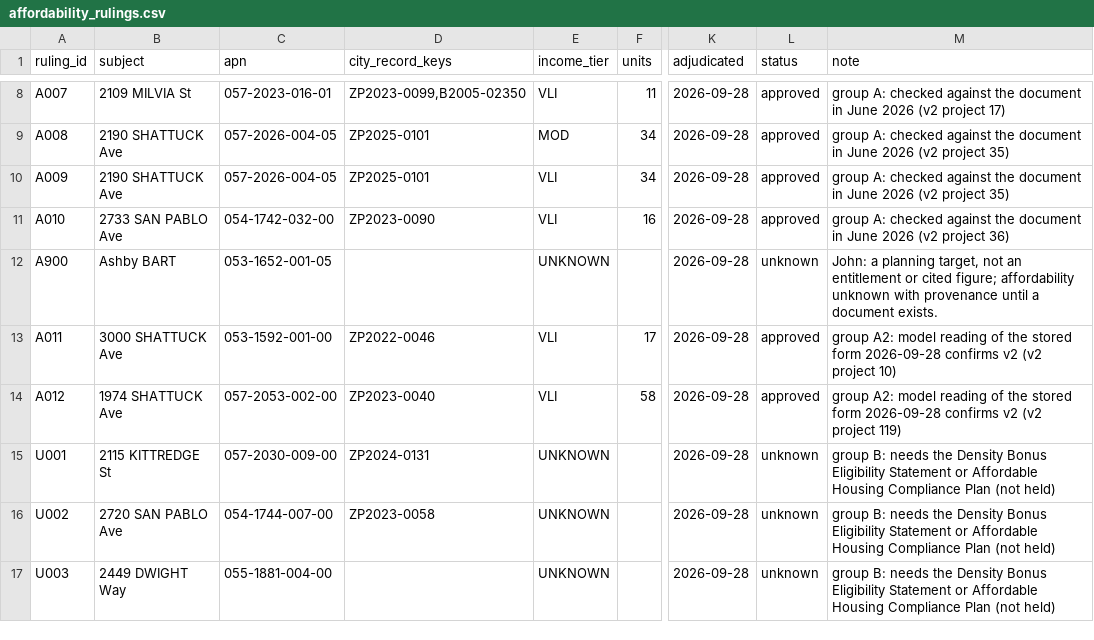
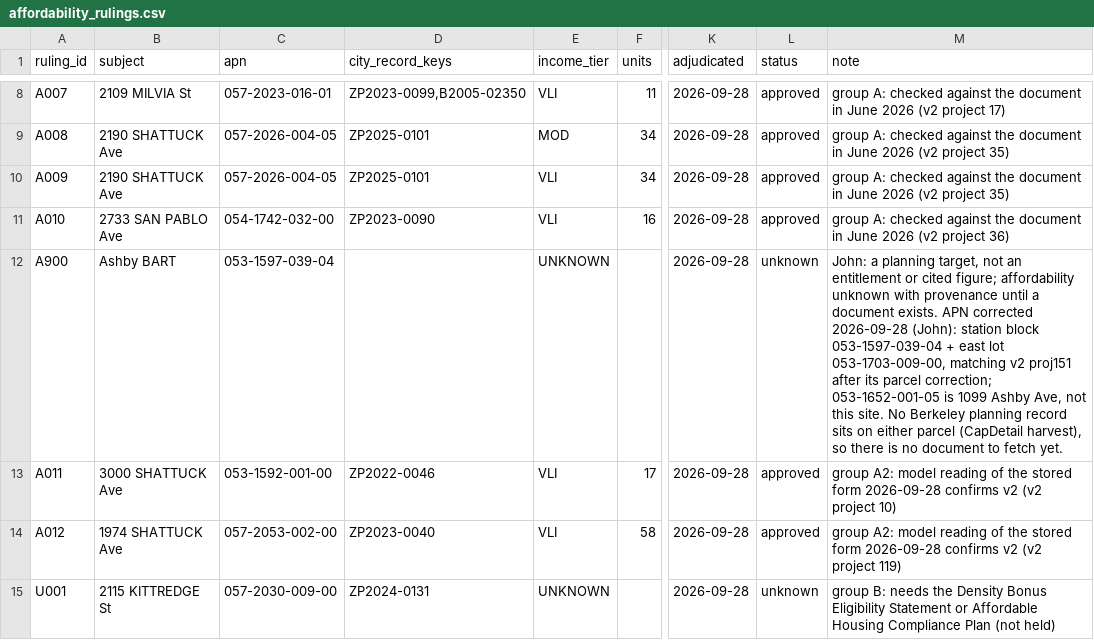
Before and after one commit to blockXblock/berkeley-housing-analysis, a CSV file: corrections/v4/affordability_rulings.csv, drawn as a sheet; only a part is shown, gaps mark what is left out; the shorter side is filled out with more unchanged rows; the diff names each change by its address in the sheet, - before the commit and + after, or states it on an @@ line.

```diff
--- a/corrections/v4/affordability_rulings.csv
+++ b/corrections/v4/affordability_rulings.csv
-C12 (apn): 053-1652-001-05
+C12 (apn): 053-1597-039-04
-M12 (note): …document exists.
+M12 (note): …document exists. APN corrected 2026-09-28 (John): station block 053-1597-039-04 + east lot 053-1703-009-00, matching v2 proj151 after its parcel correction; 053-1652-001-05 is 1099 Ashby Ave, not this site. No Berkeley planning record sits on either parcel (CapDetail harvest), so there is no document to fetch yet.
```
